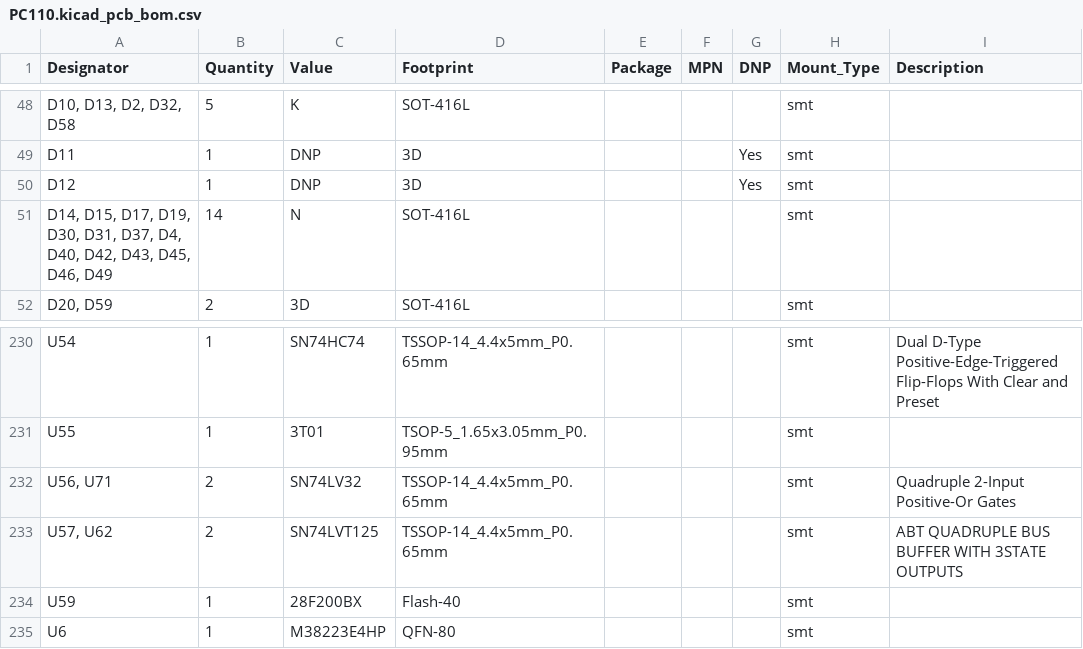
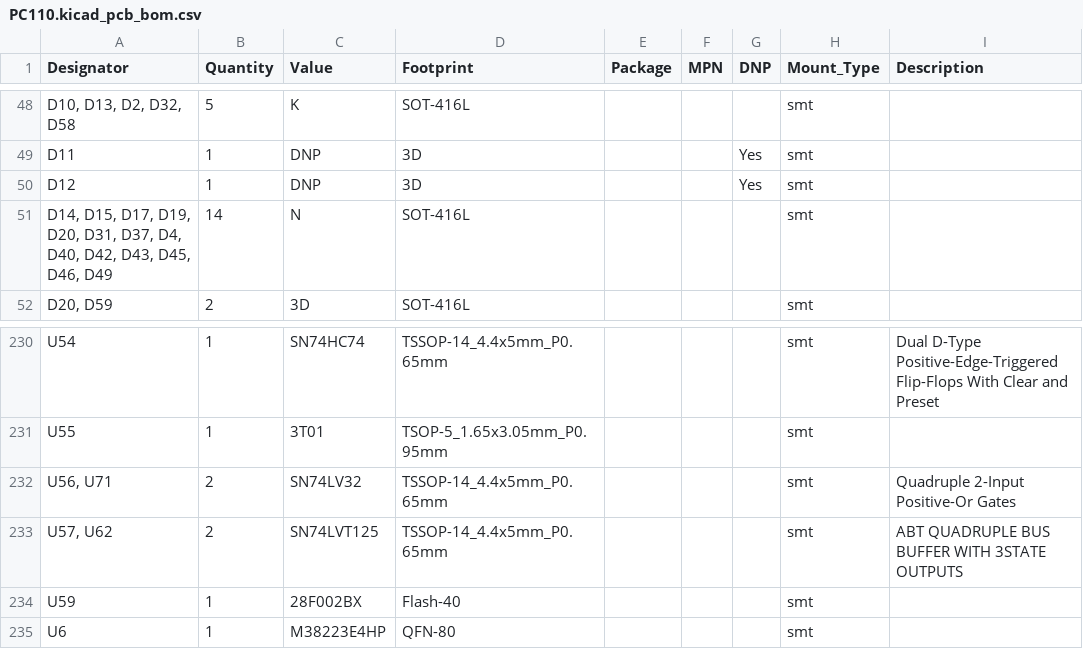
Before and after one commit to squaresausage/Open-Source-PC110, a CSV file: PCB/Mainboard/Fab/PC110.kicad_pcb_bom.csv, drawn as a sheet; only a part is shown, gaps mark what is left out.

```diff
--- a/PCB/Mainboard/Fab/PC110.kicad_pcb_bom.csv
+++ b/PCB/Mainboard/Fab/PC110.kicad_pcb_bom.csv
@@ -50,3 +50,3 @@ D11,1,DNP,3D,,,Yes,smt,
 D12,1,DNP,3D,,,Yes,smt,
-"D14, D15, D17, D19, D30, D31, D37, D4, D40, D42, D43, D45, D46, D49",14,N,SOT-416L,,,,smt,
+"D14, D15, D17, D19, D20, D31, D37, D4, D40, D42, D43, D45, D46, D49",14,N,SOT-416L,,,,smt,
 "D20, D59",2,3D,SOT-416L,,,,smt,
@@ -233,3 +233,3 @@ U55,1,3T01,TSOP-5_1.65x3.05mm_P0.95mm,,,,smt,
 "U57, U62",2,SN74LVT125,TSSOP-14_4.4x5mm_P0.65mm,,,,smt,ABT QUADRUPLE BUS BUFFER WITH 3STATE OUTPUTS
-U59,1,28F200BX,Flash-40,,,,smt,
+U59,1,28F002BX,Flash-40,,,,smt,
 U6,1,M38223E4HP,QFN-80,,,,smt,
```
Also changed, not shown: PCB/Mainboard/Fab/PC110.kicad_pcb_positions.csv, 2 other files.
